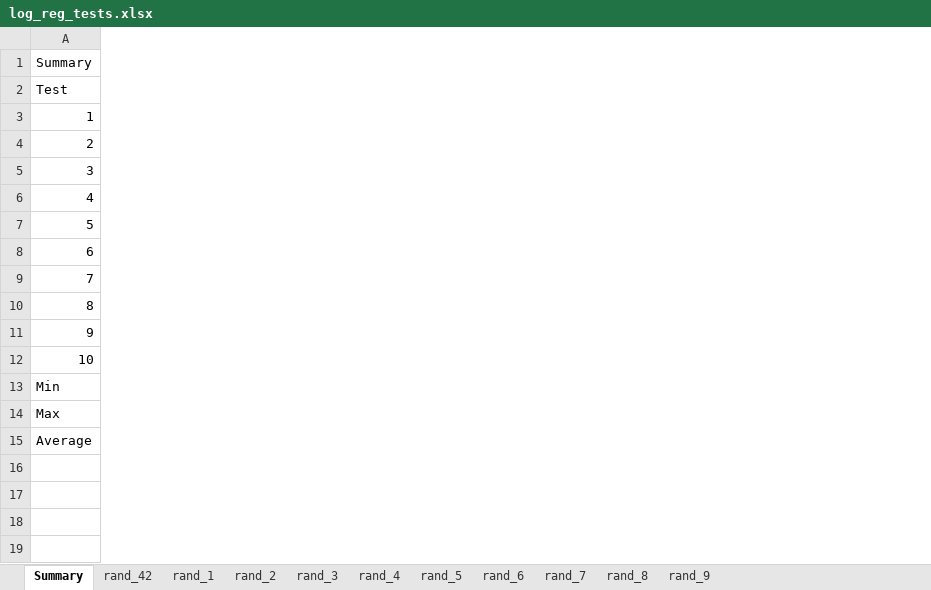
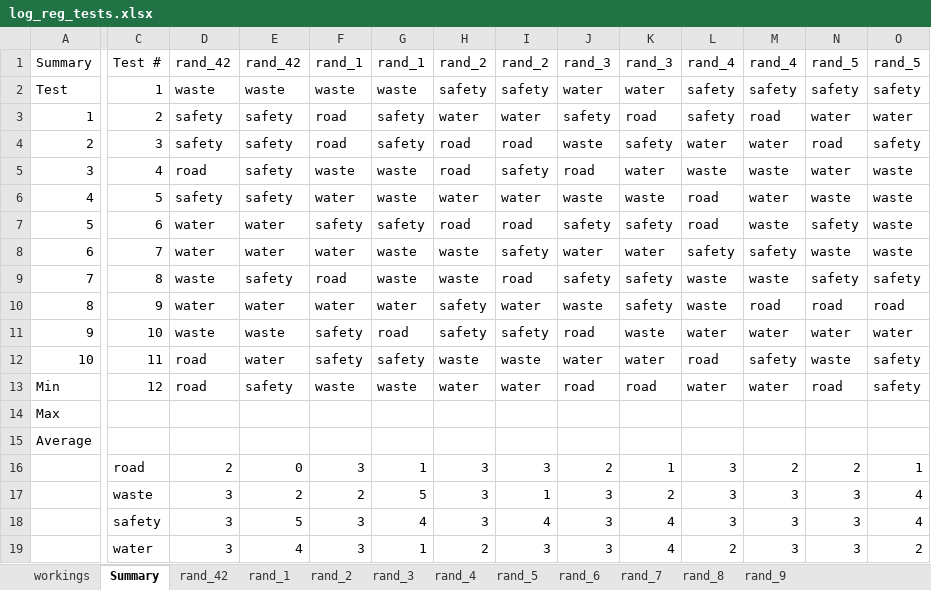
Before and after one commit to SWillyams/CouncilRequestClassifier, an Excel workbook: log_reg_tests.xlsx, sheet Summary, drawn as a sheet; only a part is shown, gaps mark what is left out; values as stored, in another font and other column widths than the file's, no borders; conditional formats not drawn; rows hold the shown columns only; the diff covers the shown part only; the diff names each change by its address in the sheet, - before the commit and + after, or states it on an @@ line.

```diff
--- a/log_reg_tests.xlsx (sheet Summary)
+++ b/log_reg_tests.xlsx (sheet Summary)
+sheet tab: workings
+column C, rows 1-13: Test # | 1 | 2 | 3 | 4 | 5 | 6 | 7 | 8 | 9 | 10 | 11 | 12
+column D, rows 1-13: rand_42 | waste | safety | safety | road | safety | water | water | waste | water | waste | road | road
+column E, rows 1-13: rand_42 | waste | safety | safety | safety | safety | water | water | safety | water | waste | water | safety
+column F, rows 1-13: rand_1 | waste | road | road | waste | water | safety | water | road | water | safety | safety | waste
+column G, rows 1-13: rand_1 | waste | safety | safety | waste | waste | safety | waste | waste | water | road | safety | waste
+column H, rows 1-13: rand_2 | safety | water | road | road | water | road | waste | waste | safety | safety | waste | water
+column I, rows 1-13: rand_2 | safety | water | road | safety | water | road | safety | road | water | safety | waste | water
+column J, rows 1-13: rand_3 | water | safety | waste | road | waste | safety | water | safety | waste | road | water | road
+column K, rows 1-13: rand_3 | water | road | safety | water | waste | safety | water | safety | safety | waste | water | road
+column L, rows 1-13: rand_4 | safety | safety | water | waste | road | road | safety | waste | waste | water | road | water
+column M, rows 1-13: rand_4 | safety | road | water | waste | water | waste | safety | waste | road | water | safety | water
+column N, rows 1-13: rand_5 | safety | water | road | water | waste | safety | waste | safety | road | water | waste | road
+column O, rows 1-13: rand_5 | safety | water | safety | waste | waste | waste | waste | safety | road | water | safety | safety
+row 16:  | road | 2 | 0 | 3 | 1 | 3 | 3 | 2 | 1 | 3 | 2 | 2 | 1
+row 17:  | waste | 3 | 2 | 2 | 5 | 3 | 1 | 3 | 2 | 3 | 3 | 3 | 4
+row 18:  | safety | 3 | 5 | 3 | 4 | 3 | 4 | 3 | 4 | 3 | 3 | 3 | 4
+row 19:  | water | 3 | 4 | 3 | 1 | 2 | 3 | 3 | 4 | 2 | 3 | 3 | 2
```
Also changed, not shown: 8 added columns elsewhere in this sheet, 3 other files.
